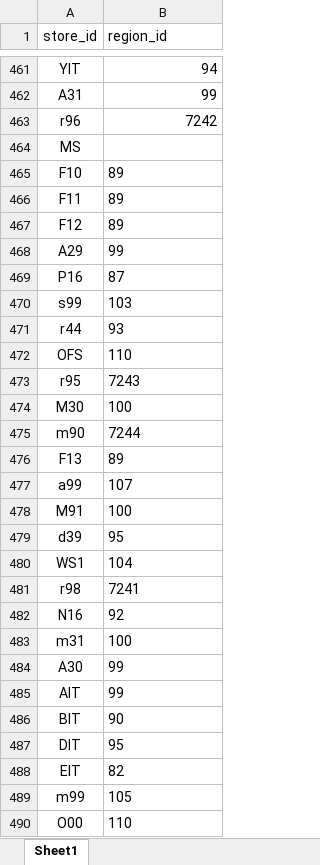
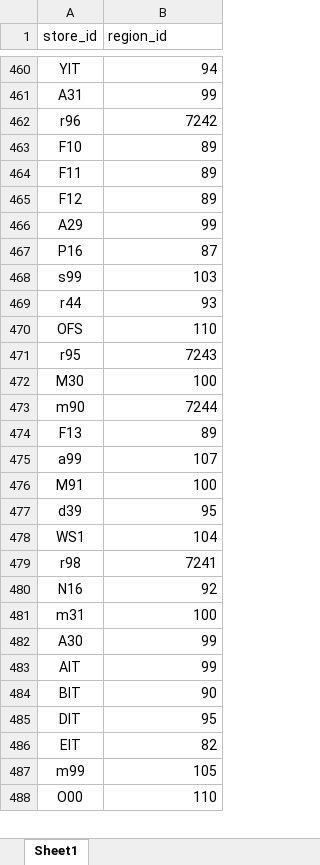
Before and after one commit to HammadYasin/OOS-Analysis-Bot, an Excel workbook: stores.xlsx, sheet Sheet1, drawn as a sheet; only a part is shown, gaps mark what is left out; values as stored, in another font and other column widths than the file's, no borders; removed rows and columns are numbered as before the commit, all else as after; the diff covers the shown part only; the diff names each change by its address in the sheet, - before the commit and + after, or states it on an @@ line.

```diff
--- a/stores.xlsx (sheet Sheet1)
+++ b/stores.xlsx (sheet Sheet1)
-row 464: MS
-B463:B488 alignment: left
+B463:B488 alignment: right
```
Also changed, not shown: 1 removed row and cell formats elsewhere in this sheet, 7 other files.
